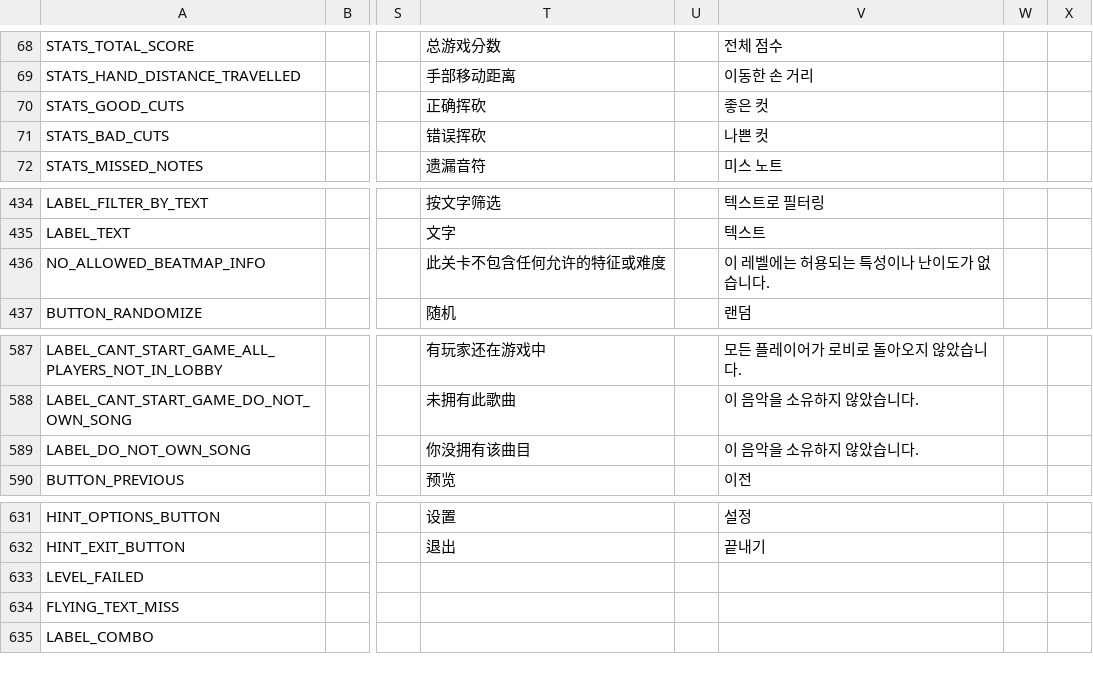
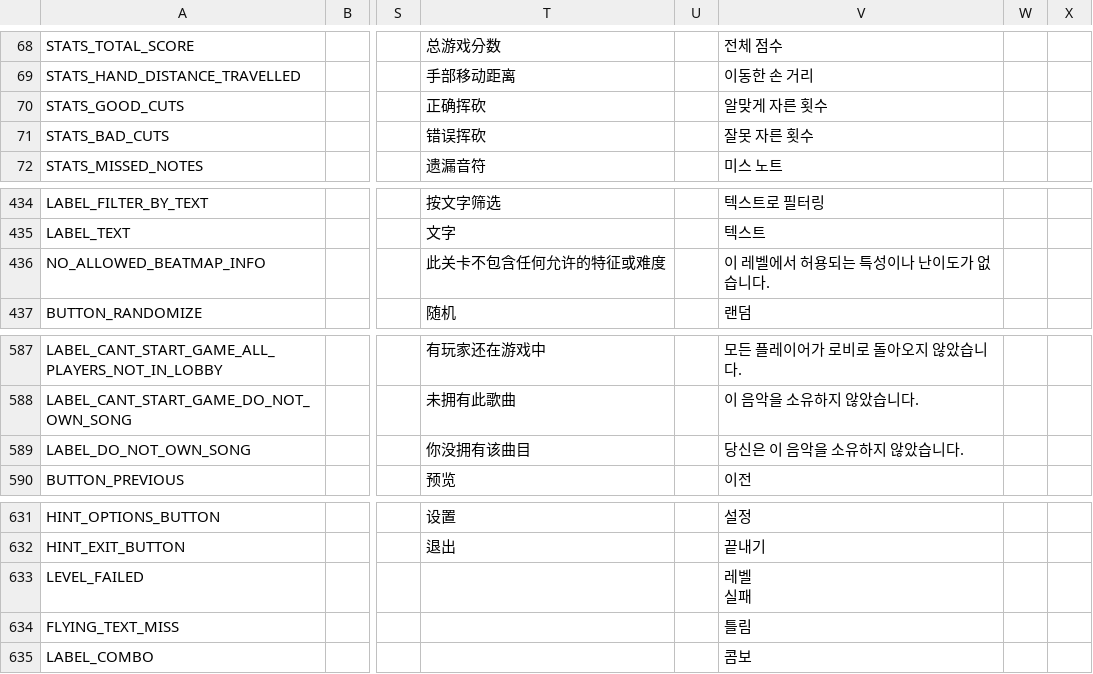
Before and after one commit to Auros/SiraLocalizer, a CSV file: SiraLocalizer/Resources/sira-locale.csv, drawn as a sheet; only a part is shown, gaps mark what is left out; ↵ is a line break in a cell; the diff names each change by its address in the sheet, - before the commit and + after, or states it on an @@ line.

Commit message:
Update localizations

```diff
--- a/SiraLocalizer/Resources/sira-locale.csv
+++ b/SiraLocalizer/Resources/sira-locale.csv
-V70: 좋은 컷
+V70: 알맞게 자른 횟수
-V71: 나쁜 컷
+V71: 잘못 자른 횟수
-V436: 이 레벨에는 허용되는 특성이나 난이도가 없습니다.
+V436: 이 레벨에서 허용되는 특성이나 난이도가 없습니다.
-V589: 이 음악을 소유하지 않았습니다.
+V589: 당신은 이 음악을 소유하지 않았습니다.
-V633: (empty)
+V633: 레벨 ↵ 실패
-V634: (empty)
+V634: 틀림
-V635: (empty)
+V635: 콤보
```
